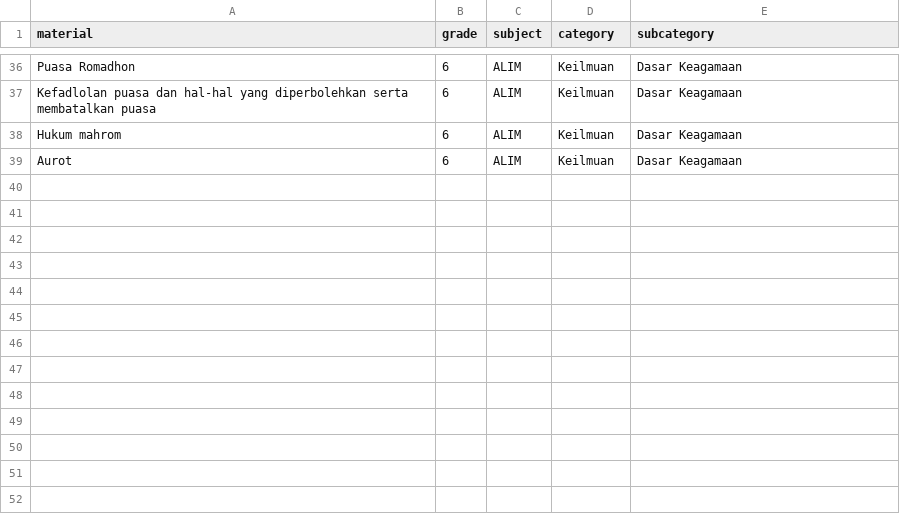
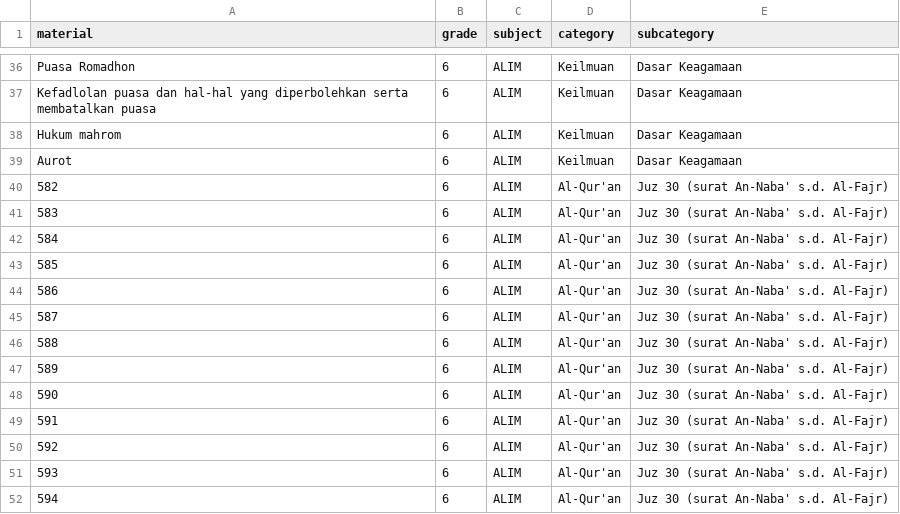
Before and after one commit to samudra-ajri/ppgbs1-server, a CSV file: files/Subject-Alim-6.csv, drawn as a sheet; only a part is shown, gaps mark what is left out; the diff names each change by its address in the sheet, - before the commit and + after, or states it on an @@ line.

```diff
--- a/files/Subject-Alim-6.csv
+++ b/files/Subject-Alim-6.csv
+row 40: 582 | 6 | ALIM | Al-Qur'an | Juz 30 (surat An-Naba' s.d. Al-Fajr)
+row 41: 583 | 6 | ALIM | Al-Qur'an | Juz 30 (surat An-Naba' s.d. Al-Fajr)
+row 42: 584 | 6 | ALIM | Al-Qur'an | Juz 30 (surat An-Naba' s.d. Al-Fajr)
+row 43: 585 | 6 | ALIM | Al-Qur'an | Juz 30 (surat An-Naba' s.d. Al-Fajr)
+row 44: 586 | 6 | ALIM | Al-Qur'an | Juz 30 (surat An-Naba' s.d. Al-Fajr)
+row 45: 587 | 6 | ALIM | Al-Qur'an | Juz 30 (surat An-Naba' s.d. Al-Fajr)
+row 46: 588 | 6 | ALIM | Al-Qur'an | Juz 30 (surat An-Naba' s.d. Al-Fajr)
+row 47: 589 | 6 | ALIM | Al-Qur'an | Juz 30 (surat An-Naba' s.d. Al-Fajr)
+row 48: 590 | 6 | ALIM | Al-Qur'an | Juz 30 (surat An-Naba' s.d. Al-Fajr)
+row 49: 591 | 6 | ALIM | Al-Qur'an | Juz 30 (surat An-Naba' s.d. Al-Fajr)
+row 50: 592 | 6 | ALIM | Al-Qur'an | Juz 30 (surat An-Naba' s.d. Al-Fajr)
+row 51: 593 | 6 | ALIM | Al-Qur'an | Juz 30 (surat An-Naba' s.d. Al-Fajr)
+row 52: 594 | 6 | ALIM | Al-Qur'an | Juz 30 (surat An-Naba' s.d. Al-Fajr)
```
Also changed, not shown: 10 other files.
